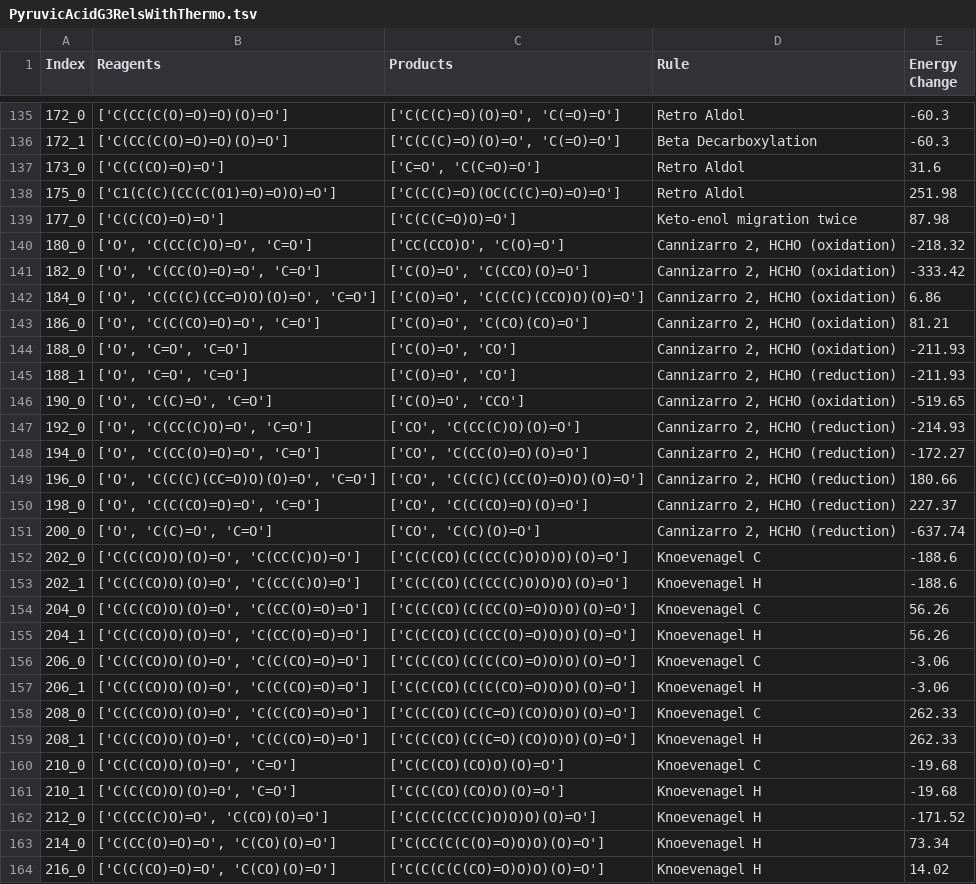
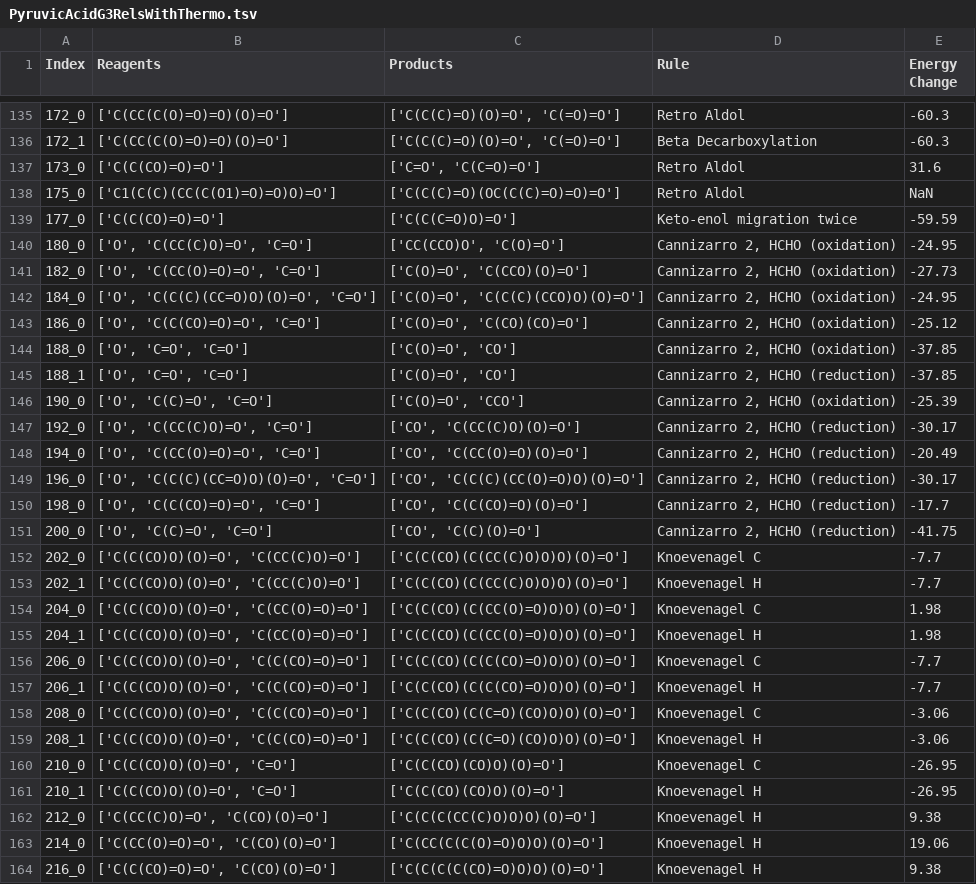
Before and after one commit to Reaction-Space-Explorer/nucleoside-analogues, a TSV file: ProcessedData/RelsWithThermoFiles/PyruvicAcidG3RelsWithThermo.tsv, drawn as a sheet; only a part is shown, gaps mark what is left out; the diff covers the shown part only.

```diff
--- a/ProcessedData/RelsWithThermoFiles/PyruvicAcidG3RelsWithThermo.tsv
+++ b/ProcessedData/RelsWithThermoFiles/PyruvicAcidG3RelsWithThermo.tsv
@@ -137,28 +137,28 @@ Index	Reagents	Products	Rule	Energy Change
 173_0	['C(C(CO)=O)=O']	['C=O', 'C(C=O)=O']	Retro Aldol	31.6
-175_0	['C1(C(C)(CC(C(O1)=O)=O)O)=O']	['C(C(C)=O)(OC(C(C)=O)=O)=O']	Retro Aldol	251.98
-177_0	['C(C(CO)=O)=O']	['C(C(C=O)O)=O']	Keto-enol migration twice	87.98
-180_0	['O', 'C(CC(C)O)=O', 'C=O']	['CC(CCO)O', 'C(O)=O']	Cannizarro 2, HCHO (oxidation)	-218.32
-182_0	['O', 'C(CC(O)=O)=O', 'C=O']	['C(O)=O', 'C(CCO)(O)=O']	Cannizarro 2, HCHO (oxidation)	-333.42
-184_0	['O', 'C(C(C)(CC=O)O)(O)=O', 'C=O']	['C(O)=O', 'C(C(C)(CCO)O)(O)=O']	Cannizarro 2, HCHO (oxidation)	6.86
-186_0	['O', 'C(C(CO)=O)=O', 'C=O']	['C(O)=O', 'C(CO)(CO)=O']	Cannizarro 2, HCHO (oxidation)	81.21
-188_0	['O', 'C=O', 'C=O']	['C(O)=O', 'CO']	Cannizarro 2, HCHO (oxidation)	-211.93
-188_1	['O', 'C=O', 'C=O']	['C(O)=O', 'CO']	Cannizarro 2, HCHO (reduction)	-211.93
-190_0	['O', 'C(C)=O', 'C=O']	['C(O)=O', 'CCO']	Cannizarro 2, HCHO (oxidation)	-519.65
-192_0	['O', 'C(CC(C)O)=O', 'C=O']	['CO', 'C(CC(C)O)(O)=O']	Cannizarro 2, HCHO (reduction)	-214.93
-194_0	['O', 'C(CC(O)=O)=O', 'C=O']	['CO', 'C(CC(O)=O)(O)=O']	Cannizarro 2, HCHO (reduction)	-172.27
-196_0	['O', 'C(C(C)(CC=O)O)(O)=O', 'C=O']	['CO', 'C(C(C)(CC(O)=O)O)(O)=O']	Cannizarro 2, HCHO (reduction)	180.66
-198_0	['O', 'C(C(CO)=O)=O', 'C=O']	['CO', 'C(C(CO)=O)(O)=O']	Cannizarro 2, HCHO (reduction)	227.37
-200_0	['O', 'C(C)=O', 'C=O']	['CO', 'C(C)(O)=O']	Cannizarro 2, HCHO (reduction)	-637.74
-202_0	['C(C(CO)O)(O)=O', 'C(CC(C)O)=O']	['C(C(CO)(C(CC(C)O)O)O)(O)=O']	Knoevenagel C	-188.6
-202_1	['C(C(CO)O)(O)=O', 'C(CC(C)O)=O']	['C(C(CO)(C(CC(C)O)O)O)(O)=O']	Knoevenagel H	-188.6
-204_0	['C(C(CO)O)(O)=O', 'C(CC(O)=O)=O']	['C(C(CO)(C(CC(O)=O)O)O)(O)=O']	Knoevenagel C	56.26
-204_1	['C(C(CO)O)(O)=O', 'C(CC(O)=O)=O']	['C(C(CO)(C(CC(O)=O)O)O)(O)=O']	Knoevenagel H	56.26
-206_0	['C(C(CO)O)(O)=O', 'C(C(CO)=O)=O']	['C(C(CO)(C(C(CO)=O)O)O)(O)=O']	Knoevenagel C	-3.06
-206_1	['C(C(CO)O)(O)=O', 'C(C(CO)=O)=O']	['C(C(CO)(C(C(CO)=O)O)O)(O)=O']	Knoevenagel H	-3.06
-208_0	['C(C(CO)O)(O)=O', 'C(C(CO)=O)=O']	['C(C(CO)(C(C=O)(CO)O)O)(O)=O']	Knoevenagel C	262.33
-208_1	['C(C(CO)O)(O)=O', 'C(C(CO)=O)=O']	['C(C(CO)(C(C=O)(CO)O)O)(O)=O']	Knoevenagel H	262.33
-210_0	['C(C(CO)O)(O)=O', 'C=O']	['C(C(CO)(CO)O)(O)=O']	Knoevenagel C	-19.68
-210_1	['C(C(CO)O)(O)=O', 'C=O']	['C(C(CO)(CO)O)(O)=O']	Knoevenagel H	-19.68
-212_0	['C(CC(C)O)=O', 'C(CO)(O)=O']	['C(C(C(CC(C)O)O)O)(O)=O']	Knoevenagel H	-171.52
-214_0	['C(CC(O)=O)=O', 'C(CO)(O)=O']	['C(CC(C(C(O)=O)O)O)(O)=O']	Knoevenagel H	73.34
-216_0	['C(C(CO)=O)=O', 'C(CO)(O)=O']	['C(C(C(C(CO)=O)O)O)(O)=O']	Knoevenagel H	14.02
+175_0	['C1(C(C)(CC(C(O1)=O)=O)O)=O']	['C(C(C)=O)(OC(C(C)=O)=O)=O']	Retro Aldol	NaN
+177_0	['C(C(CO)=O)=O']	['C(C(C=O)O)=O']	Keto-enol migration twice	-59.59
+180_0	['O', 'C(CC(C)O)=O', 'C=O']	['CC(CCO)O', 'C(O)=O']	Cannizarro 2, HCHO (oxidation)	-24.95
+182_0	['O', 'C(CC(O)=O)=O', 'C=O']	['C(O)=O', 'C(CCO)(O)=O']	Cannizarro 2, HCHO (oxidation)	-27.73
+184_0	['O', 'C(C(C)(CC=O)O)(O)=O', 'C=O']	['C(O)=O', 'C(C(C)(CCO)O)(O)=O']	Cannizarro 2, HCHO (oxidation)	-24.95
+186_0	['O', 'C(C(CO)=O)=O', 'C=O']	['C(O)=O', 'C(CO)(CO)=O']	Cannizarro 2, HCHO (oxidation)	-25.12
+188_0	['O', 'C=O', 'C=O']	['C(O)=O', 'CO']	Cannizarro 2, HCHO (oxidation)	-37.85
+188_1	['O', 'C=O', 'C=O']	['C(O)=O', 'CO']	Cannizarro 2, HCHO (reduction)	-37.85
+190_0	['O', 'C(C)=O', 'C=O']	['C(O)=O', 'CCO']	Cannizarro 2, HCHO (oxidation)	-25.39
+192_0	['O', 'C(CC(C)O)=O', 'C=O']	['CO', 'C(CC(C)O)(O)=O']	Cannizarro 2, HCHO (reduction)	-30.17
+194_0	['O', 'C(CC(O)=O)=O', 'C=O']	['CO', 'C(CC(O)=O)(O)=O']	Cannizarro 2, HCHO (reduction)	-20.49
+196_0	['O', 'C(C(C)(CC=O)O)(O)=O', 'C=O']	['CO', 'C(C(C)(CC(O)=O)O)(O)=O']	Cannizarro 2, HCHO (reduction)	-30.17
+198_0	['O', 'C(C(CO)=O)=O', 'C=O']	['CO', 'C(C(CO)=O)(O)=O']	Cannizarro 2, HCHO (reduction)	-17.7
+200_0	['O', 'C(C)=O', 'C=O']	['CO', 'C(C)(O)=O']	Cannizarro 2, HCHO (reduction)	-41.75
+202_0	['C(C(CO)O)(O)=O', 'C(CC(C)O)=O']	['C(C(CO)(C(CC(C)O)O)O)(O)=O']	Knoevenagel C	-7.7
+202_1	['C(C(CO)O)(O)=O', 'C(CC(C)O)=O']	['C(C(CO)(C(CC(C)O)O)O)(O)=O']	Knoevenagel H	-7.7
+204_0	['C(C(CO)O)(O)=O', 'C(CC(O)=O)=O']	['C(C(CO)(C(CC(O)=O)O)O)(O)=O']	Knoevenagel C	1.98
+204_1	['C(C(CO)O)(O)=O', 'C(CC(O)=O)=O']	['C(C(CO)(C(CC(O)=O)O)O)(O)=O']	Knoevenagel H	1.98
+206_0	['C(C(CO)O)(O)=O', 'C(C(CO)=O)=O']	['C(C(CO)(C(C(CO)=O)O)O)(O)=O']	Knoevenagel C	-7.7
+206_1	['C(C(CO)O)(O)=O', 'C(C(CO)=O)=O']	['C(C(CO)(C(C(CO)=O)O)O)(O)=O']	Knoevenagel H	-7.7
+208_0	['C(C(CO)O)(O)=O', 'C(C(CO)=O)=O']	['C(C(CO)(C(C=O)(CO)O)O)(O)=O']	Knoevenagel C	-3.06
+208_1	['C(C(CO)O)(O)=O', 'C(C(CO)=O)=O']	['C(C(CO)(C(C=O)(CO)O)O)(O)=O']	Knoevenagel H	-3.06
+210_0	['C(C(CO)O)(O)=O', 'C=O']	['C(C(CO)(CO)O)(O)=O']	Knoevenagel C	-26.95
+210_1	['C(C(CO)O)(O)=O', 'C=O']	['C(C(CO)(CO)O)(O)=O']	Knoevenagel H	-26.95
+212_0	['C(CC(C)O)=O', 'C(CO)(O)=O']	['C(C(C(CC(C)O)O)O)(O)=O']	Knoevenagel H	9.38
+214_0	['C(CC(O)=O)=O', 'C(CO)(O)=O']	['C(CC(C(C(O)=O)O)O)(O)=O']	Knoevenagel H	19.06
+216_0	['C(C(CO)=O)=O', 'C(CO)(O)=O']	['C(C(C(C(CO)=O)O)O)(O)=O']	Knoevenagel H	9.38
```
Also changed, not shown: 53 edited cells elsewhere in this file, ProcessedData/RelsWithThermoFiles/GlucoseAmmG3RelsWithThermo.tsv, ProcessedData/RelsWithThermoFiles/GlucoseG3RelsWithThermo.tsv, 35 other files.
